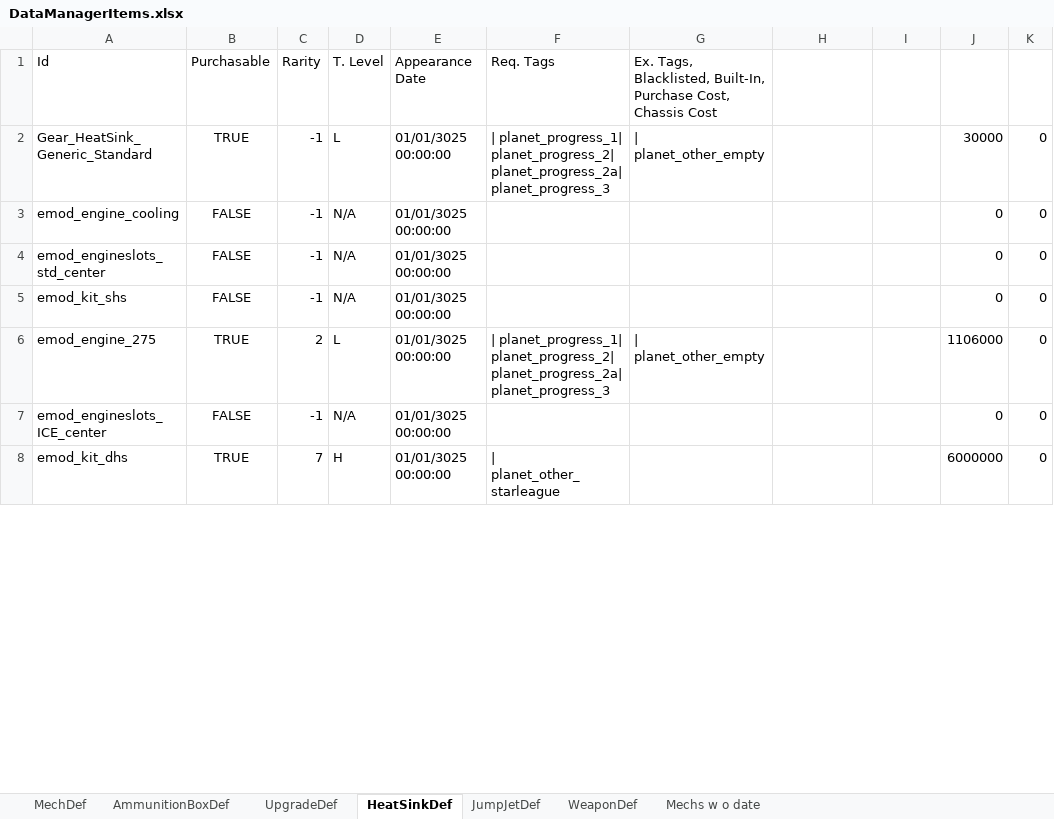
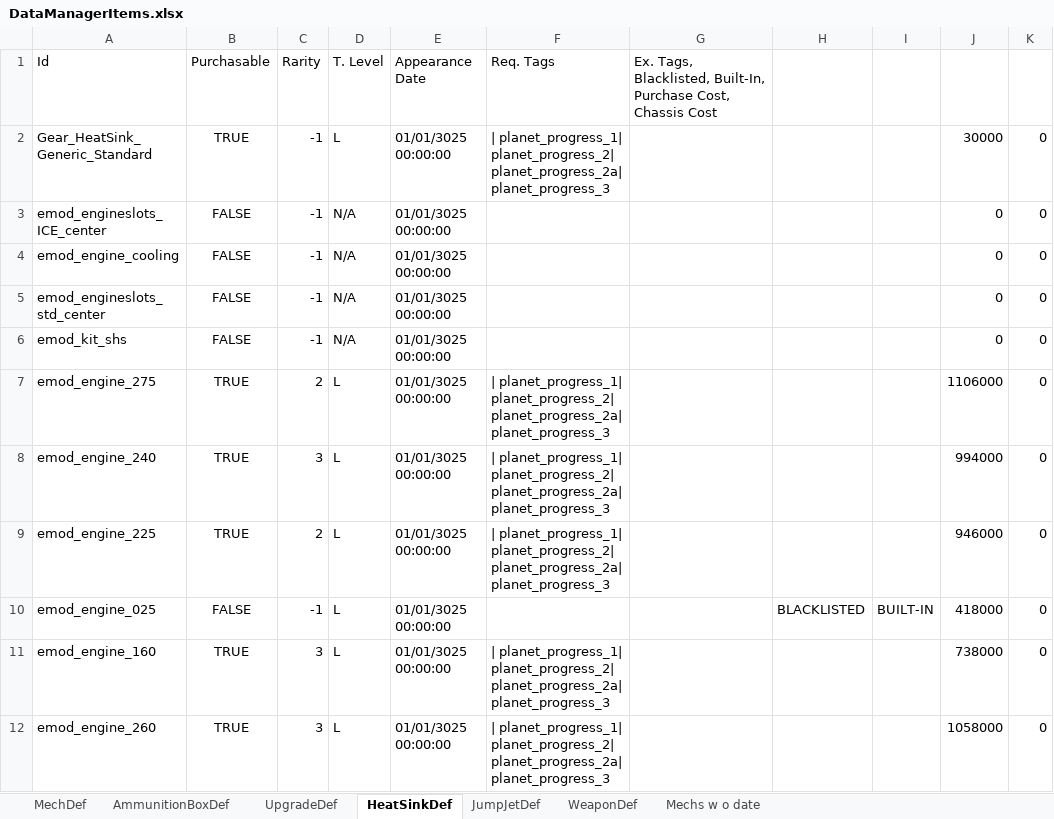
Before and after one commit to donZappo/Battletech-Revised-Release-Version, an Excel workbook: vfProcGenStores/DataManagerItems.xlsx, sheet HeatSinkDef, drawn as a sheet; only a part is shown; the shorter side is filled out with more unchanged rows; values as stored, in another font and other column widths than the file's, no borders; addresses are those after the commit; the diff covers the shown part only; the diff names each change by its address in the sheet, - before the commit and + after, or states it on an @@ line.

```diff
--- a/vfProcGenStores/DataManagerItems.xlsx (sheet HeatSinkDef)
+++ b/vfProcGenStores/DataManagerItems.xlsx (sheet HeatSinkDef)
-G2: | planet_other_empty
+G2: (empty)
@@ row 7 moved to row 3: emod_engineslots_ICE_center @@
-G7: | planet_other_empty
+G7: (empty)
+row 8: emod_engine_240 | TRUE | 3 | L | 01/01/3025 00:00:00 | | planet_progress_1| planet_progress_2| planet_progress_2a| planet_progress_3 |  |  |  | 994000 | 0
+row 9: emod_engine_225 | TRUE | 2 | L | 01/01/3025 00:00:00 | | planet_progress_1| planet_progress_2| planet_progress_2a| planet_progress_3 |  |  |  | 946000 | 0
@@ row 83 moved to row 10: emod_engine_025 @@
+row 11: emod_engine_160 | TRUE | 3 | L | 01/01/3025 00:00:00 | | planet_progress_1| planet_progress_2| planet_progress_2a| planet_progress_3 |  |  |  | 738000 | 0
+row 12: emod_engine_260 | TRUE | 3 | L | 01/01/3025 00:00:00 | | planet_progress_1| planet_progress_2| planet_progress_2a| planet_progress_3 |  |  |  | 1058000 | 0
```
Also changed, not shown: 10 added rows, 14 removed rows, 4 moved rows and 60 edited cells elsewhere in this sheet, sheet MechDef, sheet Mechs w o date, sheet WeaponDef, sheet UpgradeDef, sheet AmmunitionBoxDef, sheet JumpJetDef, 9 other files.
